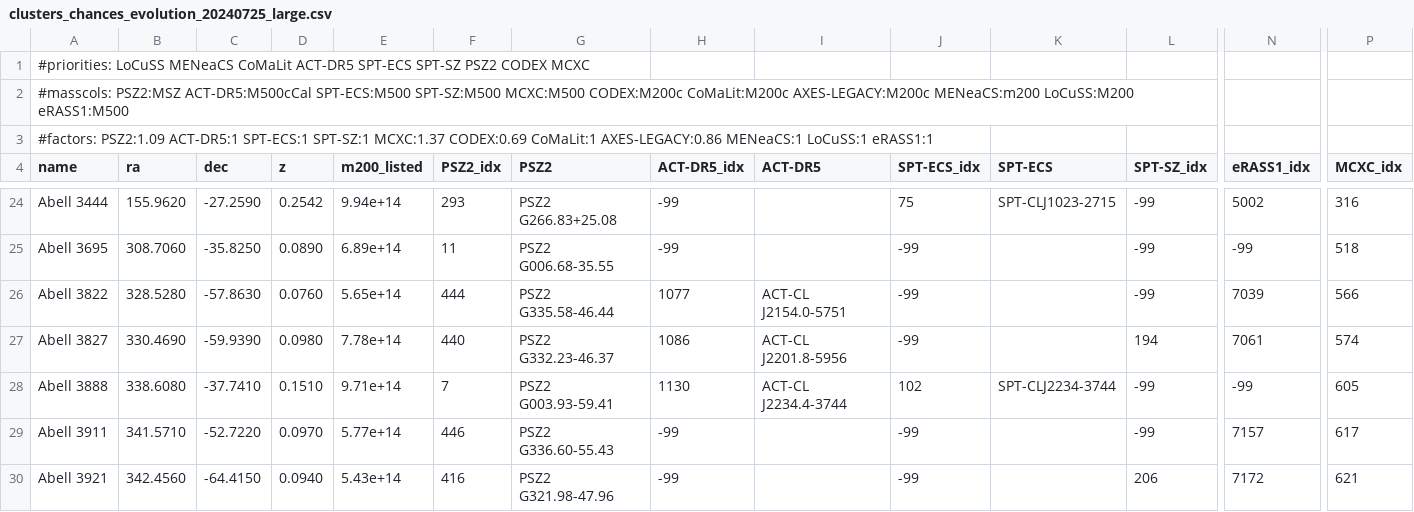
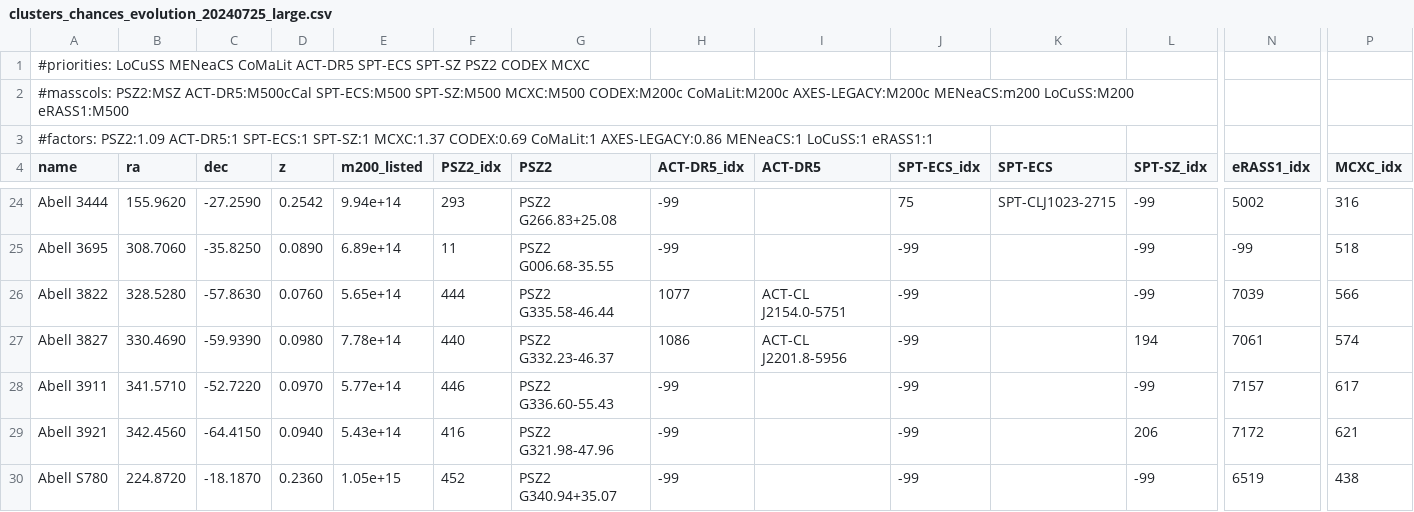
Before and after one commit to 4MOST-CHANCES/cluster-catalogues, a CSV file: catalogues/clusters_chances_evolution_20240725_large.csv, drawn as a sheet; only a part is shown, gaps mark what is left out; the shorter side is filled out with more unchanged rows; rows hold the shown columns only; the diff names each change by its address in the sheet, - before the commit and + after, or states it on an @@ line.

```diff
--- a/catalogues/clusters_chances_evolution_20240725_large.csv
+++ b/catalogues/clusters_chances_evolution_20240725_large.csv
-row 28: Abell 3888 | 338.6080 | -37.7410 | 0.1510 | 9.71e+14 | 7 | PSZ2 G003.93-59.41 | 1130 | ACT-CL J2234.4-3744 | 102 | SPT-CLJ2234-3744 | -99 | -99 | 605
```
Also changed, not shown: catalogues/S1502_clusters_202403.csv, catalogues/clusters_chances_evolution_20240725.csv, 3 other files.
